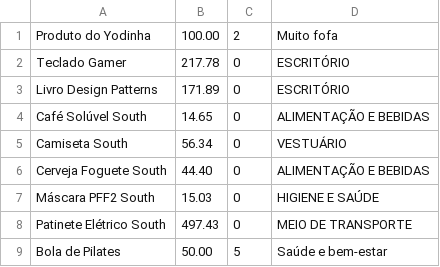
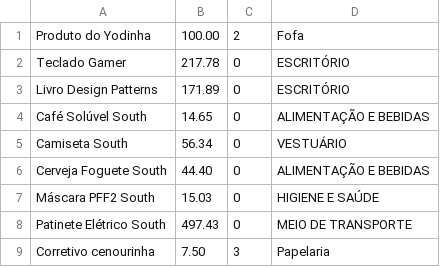
Before and after one commit to LyeneSouza/EstudoJava, a CSV file: Desafio2/src/main/resources/produtos.csv (was produtos.csv), drawn as a sheet.

```diff
--- a/produtos.csv
+++ b/Desafio2/src/main/resources/produtos.csv
@@ -1,2 +1,2 @@
-Produto do Yodinha,100.00,2,Muito fofa
+Produto do Yodinha,100.00,2,Fofa
 Teclado Gamer,217.78,0,ESCRITÓRIO
@@ -8,2 +8,2 @@ Máscara PFF2 South,15.03,0,HIGIENE E SAÚDE
 Patinete Elétrico South,497.43,0,MEIO DE TRANSPORTE
-Bola de Pilates,50.00,5,Saúde e bem-estar
+Corretivo cenourinha,7.50,3,Papelaria
```
Also changed, not shown: 12 other files.
